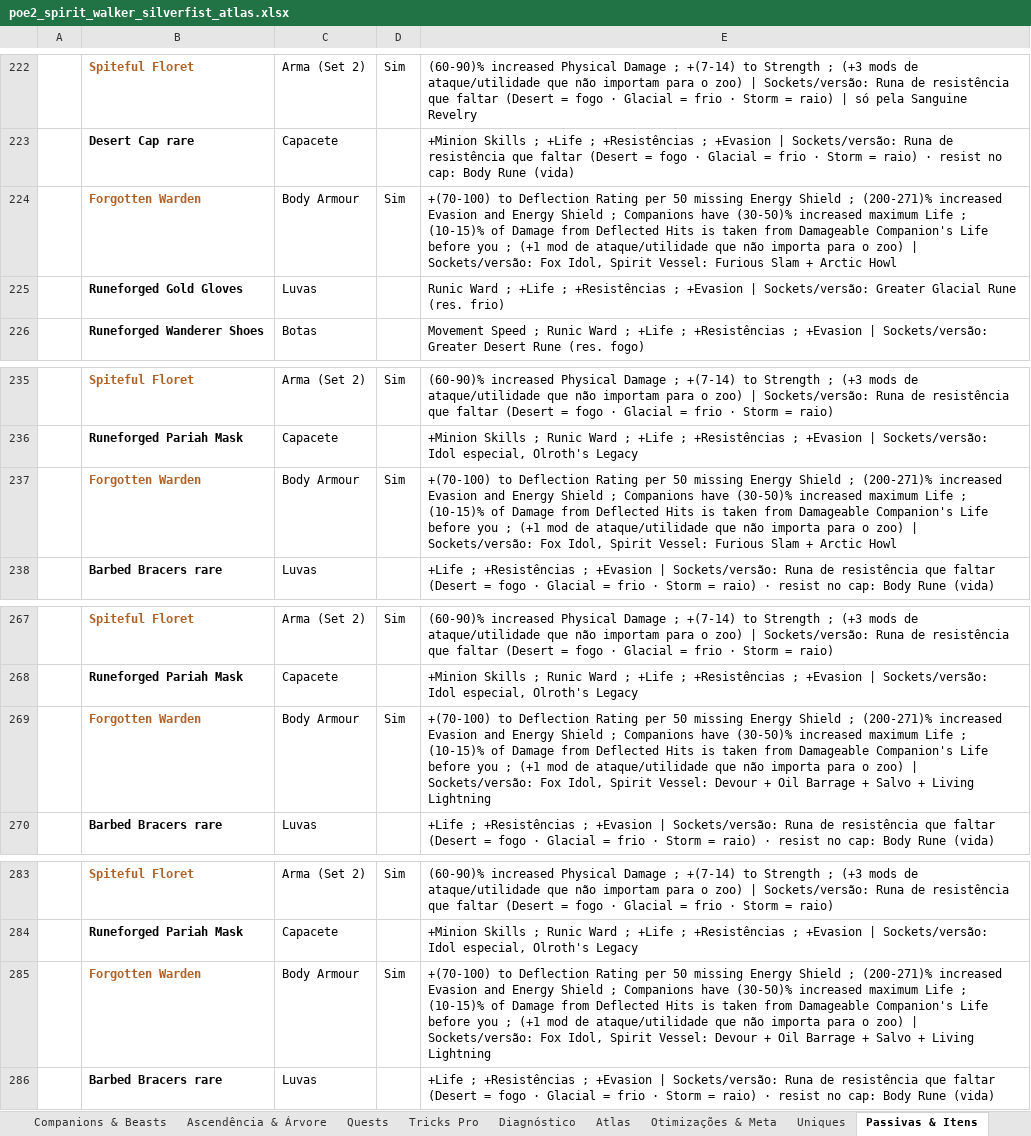
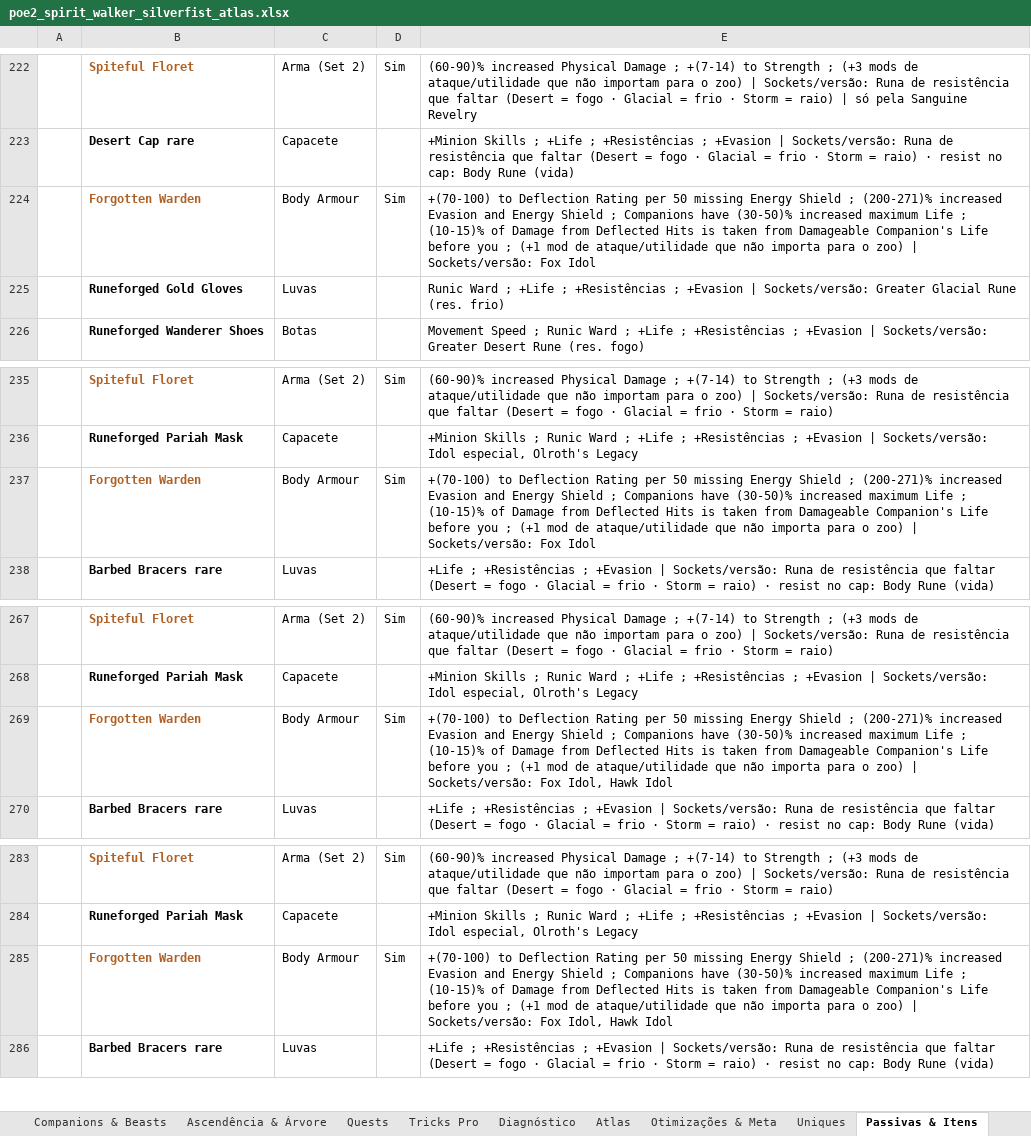
Before and after one commit to Genezera/grimorio-de-builds, an Excel workbook: planilha/poe2_spirit_walker_silverfist_atlas.xlsx, sheet Passivas & Itens, drawn as a sheet; only a part is shown, gaps mark what is left out; values as stored, in another font and other column widths than the file's, no borders; charts and pictures not drawn; the diff names each change by its address in the sheet, - before the commit and + after, or states it on an @@ line.

```diff
--- a/planilha/poe2_spirit_walker_silverfist_atlas.xlsx (sheet Passivas & Itens)
+++ b/planilha/poe2_spirit_walker_silverfist_atlas.xlsx (sheet Passivas & Itens)
-E224: …Sockets/versão: Fox Idol, Spirit Vessel: Furious Slam + Arctic Howl
+E224: …Sockets/versão: Fox Idol
-E237: …Sockets/versão: Fox Idol, Spirit Vessel: Furious Slam + Arctic Howl
+E237: …Sockets/versão: Fox Idol
-E269: …Fox Idol, Spirit Vessel: Devour + Oil Barrage + Salvo + Living Lightning
+E269: …Fox Idol, Hawk Idol
-E285: …Fox Idol, Spirit Vessel: Devour + Oil Barrage + Salvo + Living Lightning
+E285: …Fox Idol, Hawk Idol
```
Also changed, not shown: sheet Skills & Supports, sheet Nível 1-100, 10 other files.
